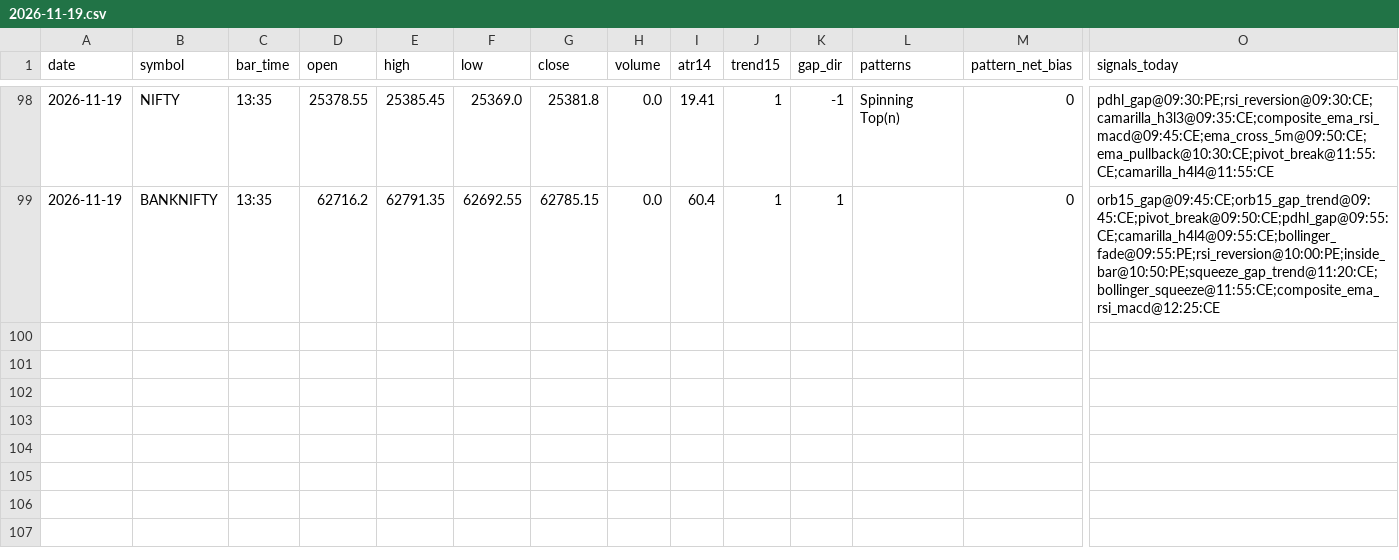
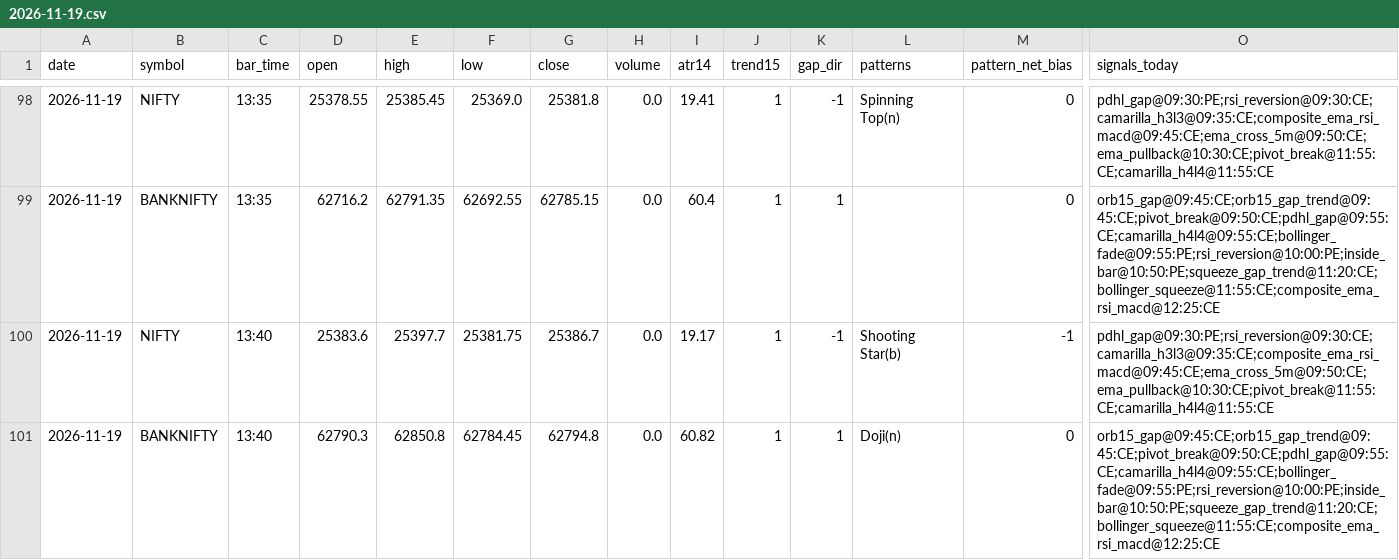
Before and after one commit to kothasanketh93-afk/options-alert-scanner, a CSV file: ledger/pattern_tape/2026-11-19.csv, drawn as a sheet; only a part is shown, gaps mark what is left out; rows hold the shown columns only; the diff names each change by its address in the sheet, - before the commit and + after, or states it on an @@ line.

```diff
--- a/ledger/pattern_tape/2026-11-19.csv
+++ b/ledger/pattern_tape/2026-11-19.csv
+row 100: 2026-11-19 | NIFTY | 13:40 | 25383.6 | 25397.7 | 25381.75 | 25386.7 | 0.0 | 19.17 | 1 | -1 | Shooting Star(b) | -1 | pdhl_gap@09:30:PE;rsi_reversion@09:30:CE;camarilla_h3l3@09:35:CE;composite_ema_rsi_macd@09:45:CE;ema_cross_5m@09:50:CE;ema_pullback@10:30:CE;pivot_break@11:55:CE;camarilla_h4l4@11:55:CE
+row 101: 2026-11-19 | BANKNIFTY | 13:40 | 62790.3 | 62850.8 | 62784.45 | 62794.8 | 0.0 | 60.82 | 1 | 1 | Doji(n) | 0 | orb15_gap@09:45:CE;orb15_gap_trend@09:45:CE;pivot_break@09:50:CE;pdhl_gap@09:55:CE;camarilla_h4l4@09:55:CE;bollinger_fade@09:55:PE;rsi_reversion@10:00:PE;inside_bar@10:50:PE;squeeze_gap_trend@11:20:CE;bollinger_squeeze@11:55:CE;composite_ema_rsi_macd@12:25:CE
```
Also changed, not shown: ledger/outcomes.csv, 3 other files.
